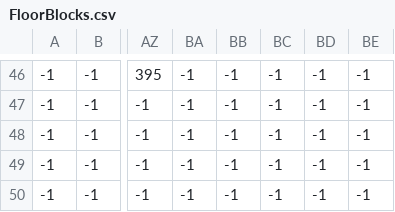
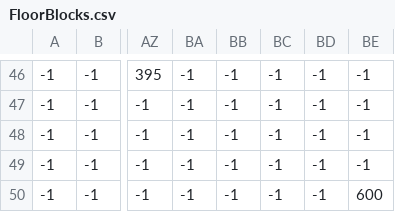
Before and after one commit to aethrvmn/PyGamePneumaRL, a CSV file: assets/map/FloorBlocks.csv, drawn as a sheet; only a part is shown, gaps mark what is left out; the diff names each change by its address in the sheet, - before the commit and + after, or states it on an @@ line.

```diff
--- a/assets/map/FloorBlocks.csv
+++ b/assets/map/FloorBlocks.csv
-BE50: -1
+BE50: 600
```
Also changed, not shown: 6 other files.
